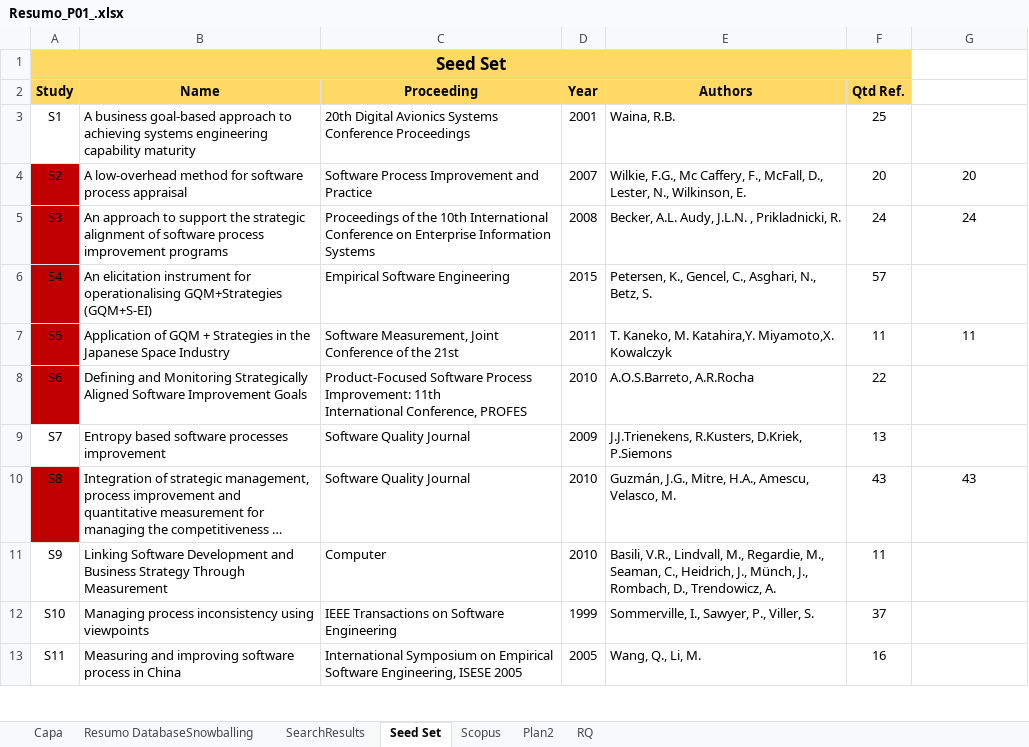
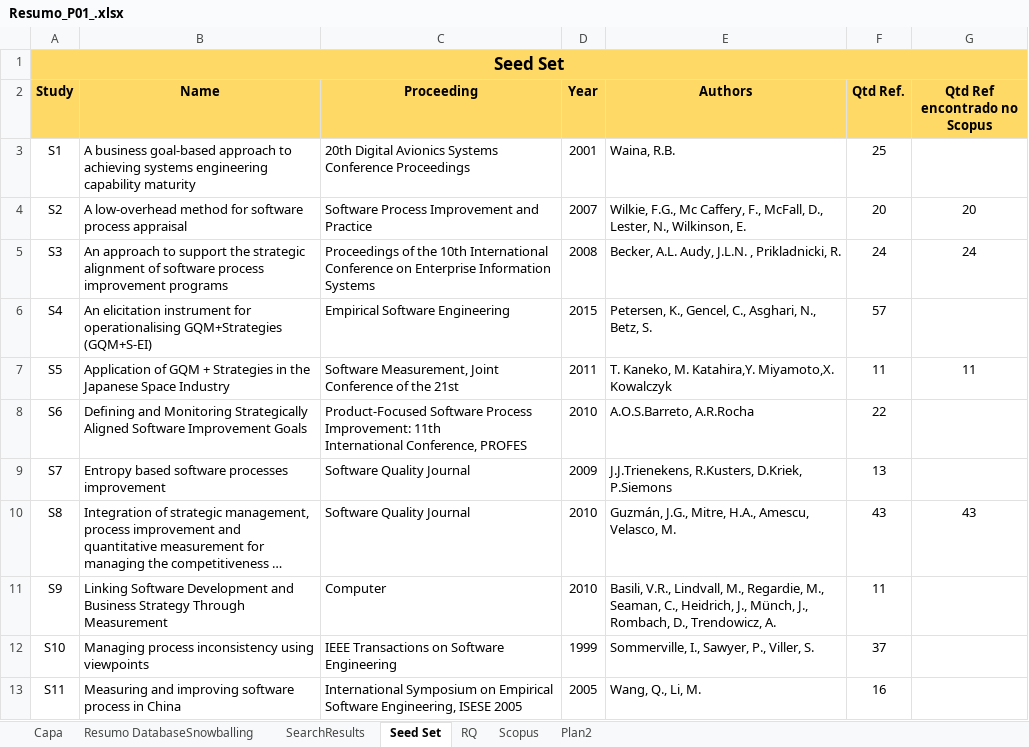
Before and after one commit to gems-uff/hybrid-strategies, an Excel workbook: Experiment01_Resumo/Resumo_P01_.xlsx, sheet Seed Set, drawn as a sheet; only a part is shown; long unchanged cells end in …; values as stored, in another font and other column widths than the file's, no borders; the diff covers the shown part only; the diff names each change by its address in the sheet, - before the commit and + after, or states it on an @@ line.

```diff
--- a/Experiment01_Resumo/Resumo_P01_.xlsx (sheet Seed Set)
+++ b/Experiment01_Resumo/Resumo_P01_.xlsx (sheet Seed Set)
@@ sheet tab order changed: Capa | Resumo DatabaseSnowballing | SearchResults | Seed Set | RQ | Scopus | Plan2 @@
-A1:F1 merged
+A1:G1 merged
-G1:G2 fill: none
+G1:G2 fill: #FFD966
-G2: (empty)
+G2: Qtd Ref encontrado no Scopus
-A4:A8 fill: #C00000
+A4:A8 fill: none
-A10 fill: #C00000
+A10 fill: none
```
Also changed, not shown: cell formats elsewhere in this sheet, sheet RQ, sheet Scopus, 2 other files.
